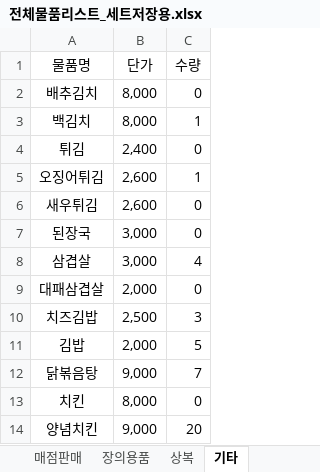
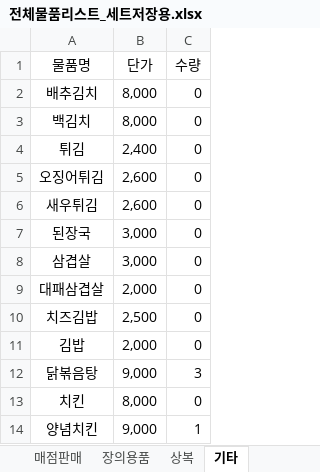
Before and after one commit to bladnoch/KY_Project2.0, an Excel workbook: xl/전체물품리스트_세트저장용.xlsx, sheet 기타, drawn as a sheet; values as stored, in another font and other column widths than the file's, no borders; the diff names each change by its address in the sheet, - before the commit and + after, or states it on an @@ line.

```diff
--- a/xl/전체물품리스트_세트저장용.xlsx (sheet 기타)
+++ b/xl/전체물품리스트_세트저장용.xlsx (sheet 기타)
-C3 (수량): 1
+C3 (수량): 0
-C5 (수량): 1
+C5 (수량): 0
-C8 (수량): 4
+C8 (수량): 0
-C10 (수량): 3
+C10 (수량): 0
-C11 (수량): 5
+C11 (수량): 0
-C12 (수량): 7
+C12 (수량): 3
-C14 (수량): 20
+C14 (수량): 1
```
Also changed, not shown: xl/personal.xlsx, 1 other file.
